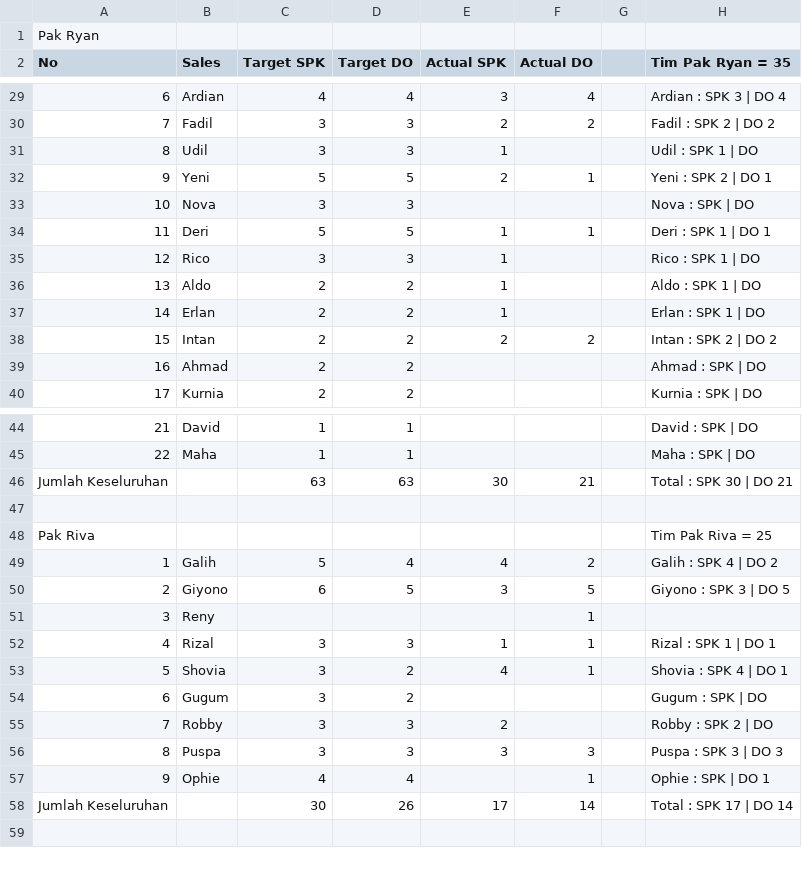
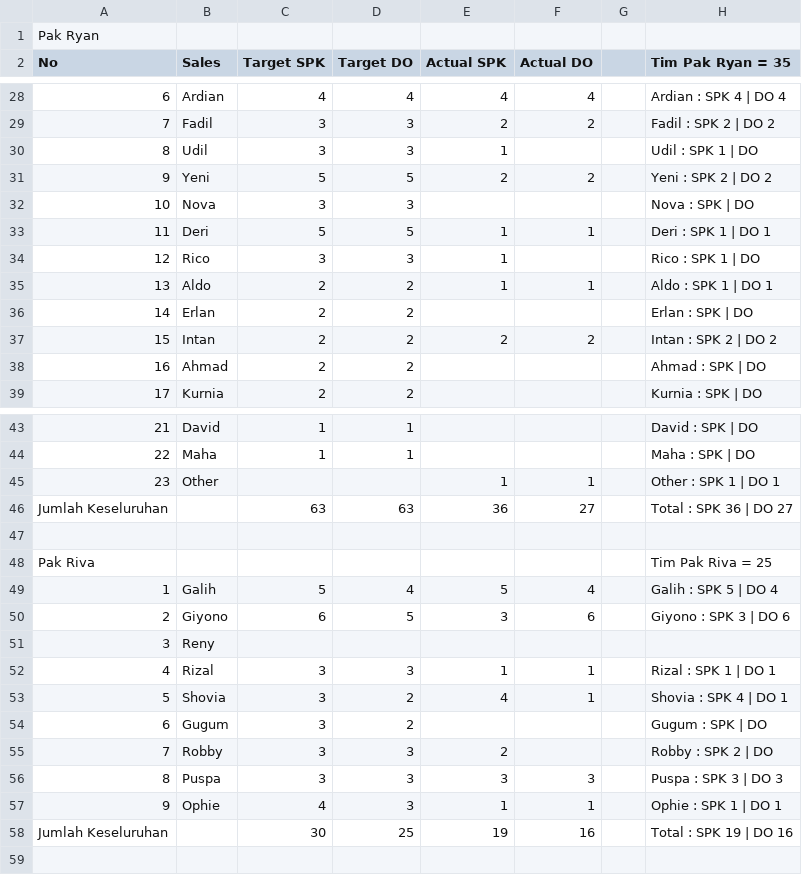
Before and after one commit to IbanYeager/sales-force, a CSV file: storage/sheets_target_cache.csv, drawn as a sheet; only a part is shown, gaps mark what is left out; removed rows and columns are numbered as before the commit, all else as after; the diff covers the shown part only; the diff names each change by its address in the sheet, - before the commit and + after, or states it on an @@ line.

Commit message:
feat(target): sinkronisasi target dan realisasi SPK-DO sesuai papan tulis monitoring fisik

```diff
--- a/storage/sheets_target_cache.csv
+++ b/storage/sheets_target_cache.csv
-E28 (Actual SPK): 3
+E28 (Actual SPK): 4
-H28 (Tim Pak Ryan = 35): Ardian : SPK 3 | DO 4
+H28 (Tim Pak Ryan = 35): Ardian : SPK 4 | DO 4
-F31 (Actual DO): 1
+F31 (Actual DO): 2
-H31 (Tim Pak Ryan = 35): Yeni : SPK 2 | DO 1
+H31 (Tim Pak Ryan = 35): Yeni : SPK 2 | DO 2
-F35 (Actual DO): (empty)
+F35 (Actual DO): 1
-H35 (Tim Pak Ryan = 35): Aldo : SPK 1 | DO
+H35 (Tim Pak Ryan = 35): Aldo : SPK 1 | DO 1
-E36 (Actual SPK): 1
+E36 (Actual SPK): (empty)
-H36 (Tim Pak Ryan = 35): Erlan : SPK 1 | DO
+H36 (Tim Pak Ryan = 35): Erlan : SPK | DO
+row 45: 23 | Other |  |  | 1 | 1 |  | Other : SPK 1 | DO 1
-E46 (Actual SPK): 30
+E46 (Actual SPK): 36
-F46 (Actual DO): 21
+F46 (Actual DO): 27
-H46 (Tim Pak Ryan = 35): Total : SPK 30 | DO 21
+H46 (Tim Pak Ryan = 35): Total : SPK 36 | DO 27
-E49 (Actual SPK): 4
+E49 (Actual SPK): 5
-F49 (Actual DO): 2
+F49 (Actual DO): 4
-H49 (Tim Pak Ryan = 35): Galih : SPK 4 | DO 2
+H49 (Tim Pak Ryan = 35): Galih : SPK 5 | DO 4
-F50 (Actual DO): 5
+F50 (Actual DO): 6
-H50 (Tim Pak Ryan = 35): Giyono : SPK 3 | DO 5
+H50 (Tim Pak Ryan = 35): Giyono : SPK 3 | DO 6
-F51 (Actual DO): 1
+F51 (Actual DO): (empty)
-D57 (Target DO): 4
+D57 (Target DO): 3
-E57 (Actual SPK): (empty)
+E57 (Actual SPK): 1
-H57 (Tim Pak Ryan = 35): Ophie : SPK | DO 1
+H57 (Tim Pak Ryan = 35): Ophie : SPK 1 | DO 1
-row 58: Jumlah Keseluruhan |  | 30 | 26 | 17 | 14 |  | Total : SPK 17 | DO 14
+row 58: Jumlah Keseluruhan |  | 30 | 25 | 19 | 16 |  | Total : SPK 19 | DO 16
```
Also changed, not shown: 1 added row, 2 removed rows and 33 edited cells elsewhere in this file, 6 other files.
